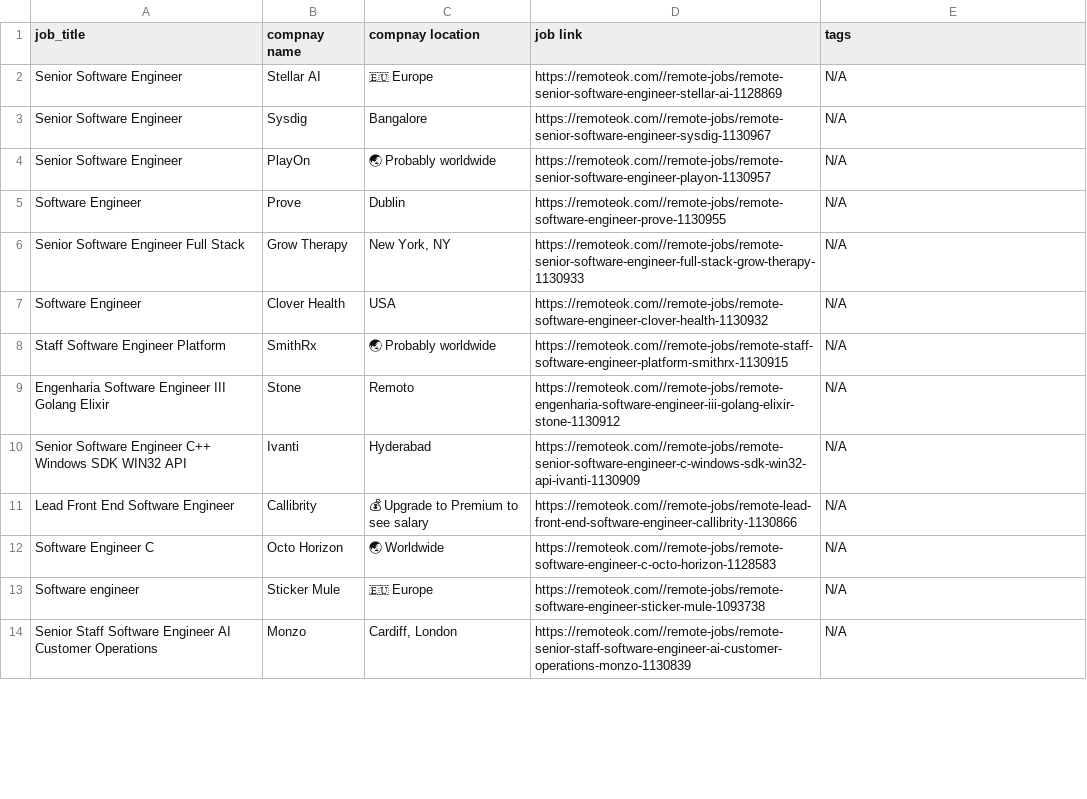
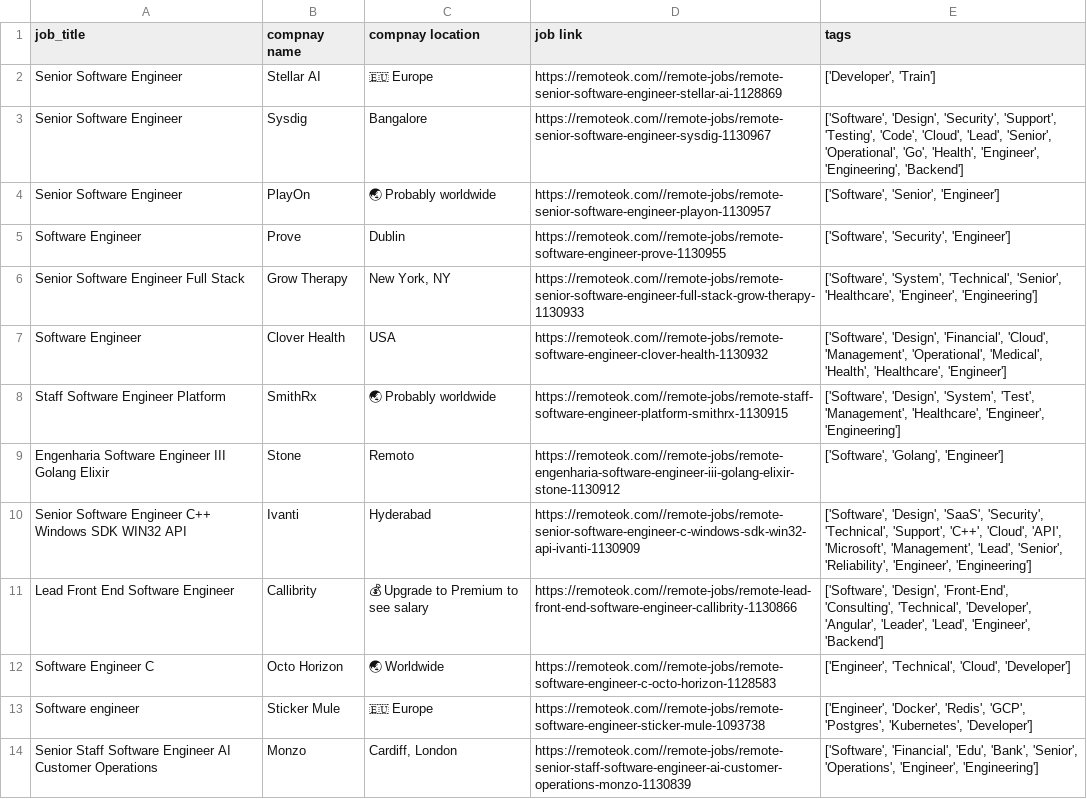
Before and after one commit to Fahad-Ali-8/Web_Scraping_Tasks, a CSV file: Task_1/jobs.csv, drawn as a sheet; only a part is shown; the diff covers the shown part only.

```diff
--- a/Task_1/jobs.csv
+++ b/Task_1/jobs.csv
@@ -1,14 +1,14 @@
 job_title,compnay name,compnay location,job link,tags
-Senior Software Engineer,Stellar AI,🇪🇺 Europe,https://remoteok.com//remote-jobs/remote-senior-software-engineer-stellar-ai-1128869,N/A
-Senior Software Engineer,Sysdig,Bangalore,https://remoteok.com//remote-jobs/remote-senior-software-engineer-sysdig-1130967,N/A
-Senior Software Engineer,PlayOn,🌏 Probably worldwide,https://remoteok.com//remote-jobs/remote-senior-software-engineer-playon-1130957,N/A
-Software Engineer,Prove,Dublin,https://remoteok.com//remote-jobs/remote-software-engineer-prove-1130955,N/A
-Senior Software Engineer Full Stack,Grow Therapy,"New York, NY",https://remoteok.com//remote-jobs/remote-senior-software-engineer-full-stack-grow-therapy-1130933,N/A
-Software Engineer,Clover Health,USA,https://remoteok.com//remote-jobs/remote-software-engineer-clover-health-1130932,N/A
-Staff Software Engineer Platform,SmithRx,🌏 Probably worldwide,https://remoteok.com//remote-jobs/remote-staff-software-engineer-platform-smithrx-1130915,N/A
-Engenharia Software Engineer III Golang Elixir,Stone,Remoto,https://remoteok.com//remote-jobs/remote-engenharia-software-engineer-iii-golang-elixir-stone-1130912,N/A
-Senior Software Engineer C++ Windows SDK WIN32 API,Ivanti,Hyderabad,https://remoteok.com//remote-jobs/remote-senior-software-engineer-c-windows-sdk-win32-api-ivanti-1130909,N/A
-Lead Front End Software Engineer,Callibrity,💰 Upgrade to Premium to see salary,https://remoteok.com//remote-jobs/remote-lead-front-end-software-engineer-callibrity-1130866,N/A
-Software Engineer C,Octo Horizon,🌏 Worldwide,https://remoteok.com//remote-jobs/remote-software-engineer-c-octo-horizon-1128583,N/A
-Software engineer,Sticker Mule,🇪🇺 Europe,https://remoteok.com//remote-jobs/remote-software-engineer-sticker-mule-1093738,N/A
-Senior Staff Software Engineer AI Customer Operations,Monzo,"Cardiff, London",https://remoteok.com//remote-jobs/remote-senior-staff-software-engineer-ai-customer-operations-monzo-1130839,N/A
+Senior Software Engineer,Stellar AI,🇪🇺 Europe,https://remoteok.com//remote-jobs/remote-senior-software-engineer-stellar-ai-1128869,"['Developer', 'Train']"
+Senior Software Engineer,Sysdig,Bangalore,https://remoteok.com//remote-jobs/remote-senior-software-engineer-sysdig-1130967,"['Software', 'Design', 'Security', 'Support', 'Testing', 'Code', 'Cloud', 'Lead', 'Senior', 'Operational', 'Go', 'Health', 'Engineer', 'Engineering', 'Backend']"
+Senior Software Engineer,PlayOn,🌏 Probably worldwide,https://remoteok.com//remote-jobs/remote-senior-software-engineer-playon-1130957,"['Software', 'Senior', 'Engineer']"
+Software Engineer,Prove,Dublin,https://remoteok.com//remote-jobs/remote-software-engineer-prove-1130955,"['Software', 'Security', 'Engineer']"
+Senior Software Engineer Full Stack,Grow Therapy,"New York, NY",https://remoteok.com//remote-jobs/remote-senior-software-engineer-full-stack-grow-therapy-1130933,"['Software', 'System', 'Technical', 'Senior', 'Healthcare', 'Engineer', 'Engineering']"
+Software Engineer,Clover Health,USA,https://remoteok.com//remote-jobs/remote-software-engineer-clover-health-1130932,"['Software', 'Design', 'Financial', 'Cloud', 'Management', 'Operational', 'Medical', 'Health', 'Healthcare', 'Engineer']"
+Staff Software Engineer Platform,SmithRx,🌏 Probably worldwide,https://remoteok.com//remote-jobs/remote-staff-software-engineer-platform-smithrx-1130915,"['Software', 'Design', 'System', 'Test', 'Management', 'Healthcare', 'Engineer', 'Engineering']"
+Engenharia Software Engineer III Golang Elixir,Stone,Remoto,https://remoteok.com//remote-jobs/remote-engenharia-software-engineer-iii-golang-elixir-stone-1130912,"['Software', 'Golang', 'Engineer']"
+Senior Software Engineer C++ Windows SDK WIN32 API,Ivanti,Hyderabad,https://remoteok.com//remote-jobs/remote-senior-software-engineer-c-windows-sdk-win32-api-ivanti-1130909,"['Software', 'Design', 'SaaS', 'Security', 'Technical', 'Support', 'C++', 'Cloud', 'API', 'Microsoft', 'Management', 'Lead', 'Senior', 'Reliability', 'Engineer', 'Engineering']"
+Lead Front End Software Engineer,Callibrity,💰 Upgrade to Premium to see salary,https://remoteok.com//remote-jobs/remote-lead-front-end-software-engineer-callibrity-1130866,"['Software', 'Design', 'Front-End', 'Consulting', 'Technical', 'Developer', 'Angular', 'Leader', 'Lead', 'Engineer', 'Backend']"
+Software Engineer C,Octo Horizon,🌏 Worldwide,https://remoteok.com//remote-jobs/remote-software-engineer-c-octo-horizon-1128583,"['Engineer', 'Technical', 'Cloud', 'Developer']"
+Software engineer,Sticker Mule,🇪🇺 Europe,https://remoteok.com//remote-jobs/remote-software-engineer-sticker-mule-1093738,"['Engineer', 'Docker', 'Redis', 'GCP', 'Postgres', 'Kubernetes', 'Developer']"
+Senior Staff Software Engineer AI Customer Operations,Monzo,"Cardiff, London",https://remoteok.com//remote-jobs/remote-senior-staff-software-engineer-ai-customer-operations-monzo-1130839,"['Software', 'Financial', 'Edu', 'Bank', 'Senior', 'Operations', 'Engineer', 'Engineering']"
```
Also changed, not shown: 13 edited cells elsewhere in this file, 2 other files.
